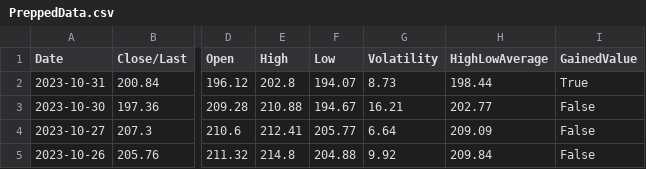
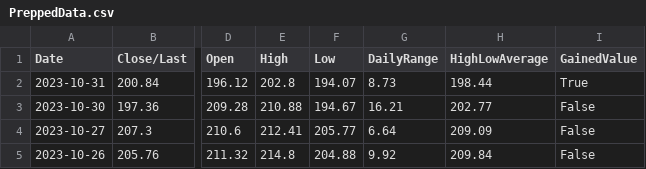
Before and after one commit to JosephKemper/StockmarketDataAnalysis, a CSV file: PreppedData.csv, drawn as a sheet; only a part is shown, gaps mark what is left out; the diff names each change by its address in the sheet, - before the commit and + after, or states it on an @@ line.

Commit message:
Renamed Volatility to DailyRange and created chart

```diff
--- a/PreppedData.csv
+++ b/PreppedData.csv
-G1: Volatility
+G1: DailyRange
```
Also changed, not shown: 1 other file.
